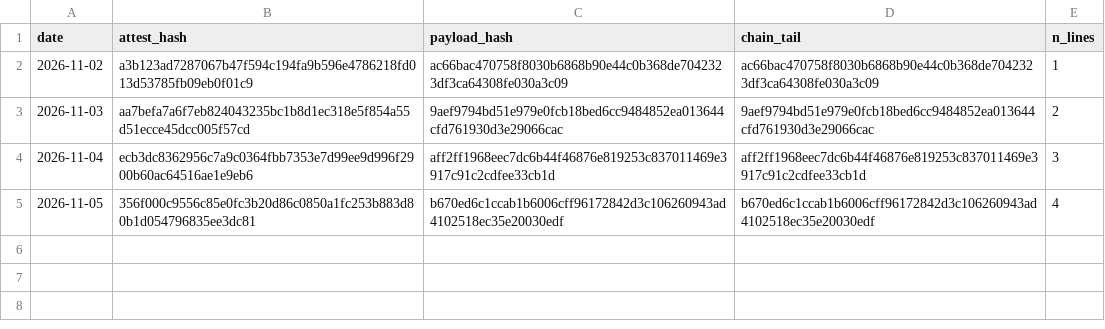
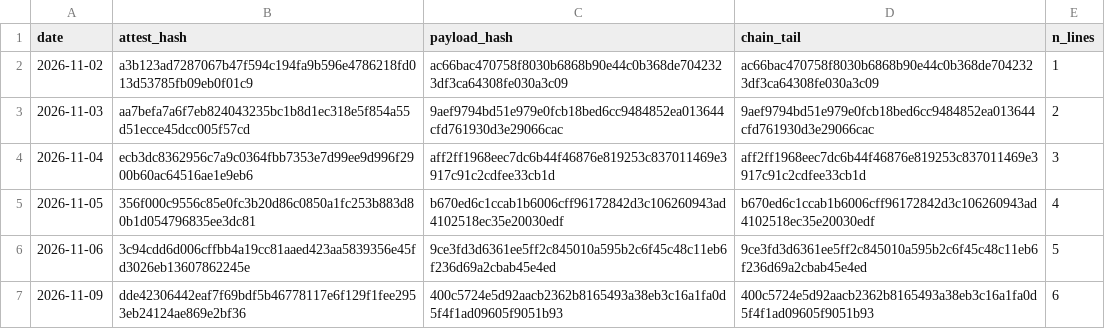
Before and after one commit to stonebridgelin/market-weather-site, a CSV file: attest/day_list.csv, drawn as a sheet.

```diff
--- a/attest/day_list.csv
+++ b/attest/day_list.csv
@@ -5 +5,3 @@ date,attest_hash,payload_hash,chain_tail,n_lines
 2026-11-05,356f000c9556c85e0fc3b20d86c0850a1fc253b883d80b1d054796835ee3dc81,b670ed6c1ccab1b6006cff96172842d3c106260943ad4102518ec35e20030edf,b670ed6c1ccab1b6006cff96172842d3c106260943ad4102518ec35e20030edf,4
+2026-11-06,3c94cdd6d006cffbb4a19cc81aaed423aa5839356e45fd3026eb13607862245e,9ce3fd3d6361ee5ff2c845010a595b2c6f45c48c11eb6f236d69a2cbab45e4ed,9ce3fd3d6361ee5ff2c845010a595b2c6f45c48c11eb6f236d69a2cbab45e4ed,5
+2026-11-09,dde42306442eaf7f69bdf5b46778117e6f129f1fee2953eb24124ae869e2bf36,400c5724e5d92aacb2362b8165493a38eb3c16a1fa0d5f4f1ad09605f9051b93,400c5724e5d92aacb2362b8165493a38eb3c16a1fa0d5f4f1ad09605f9051b93,6
```
Also changed, not shown: attest/market_risk/market_risk_v2_0_AB_forward.csv, attest/market_risk/prices_forward.csv, 26 other files.
